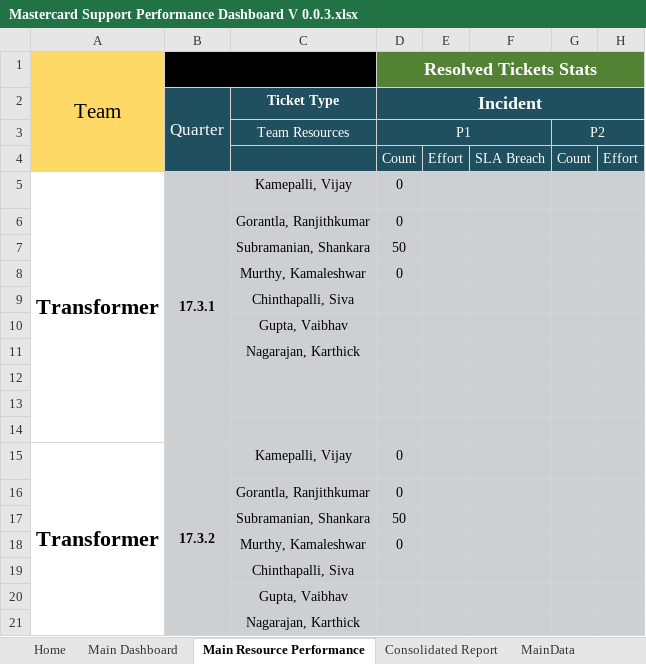
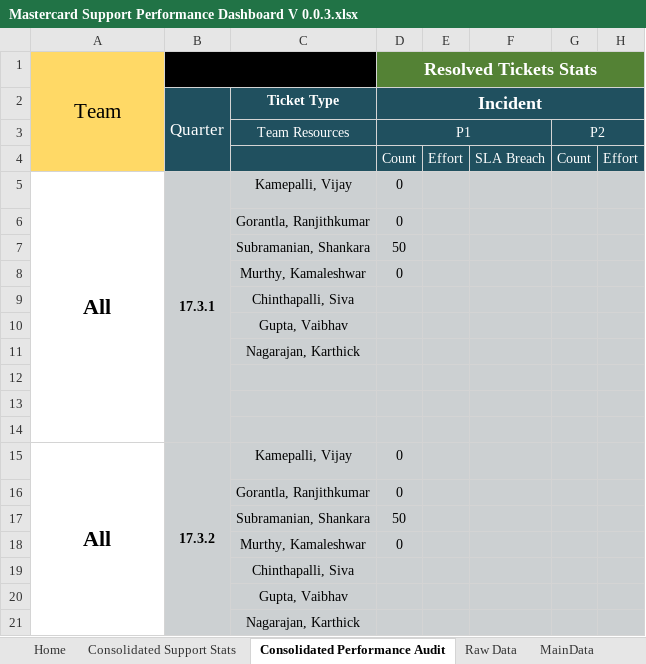
Before and after one commit to Decoder-Paul/MSP-Dashboard, an Excel workbook: Mastercard Support Performance Dashboard V 0.0.3.xlsx, sheet Consolidated Performance Audit, drawn as a sheet; only a part is shown; values as stored, in another font and other column widths than the file's, no borders; charts and pictures not drawn; the diff names each change by its address in the sheet, - before the commit and + after, or states it on an @@ line.

Commit message:
Support performance Dashboard layout file updated

```diff
--- a/Mastercard Support Performance Dashboard V 0.0.3.xlsx (sheet Consolidated Performance Audit)
+++ b/Mastercard Support Performance Dashboard V 0.0.3.xlsx (sheet Consolidated Performance Audit)
-sheet tab: Main Dashboard
+sheet tab: Consolidated Support Stats
-sheet tab: Main Resource Performance
+sheet tab: Consolidated Performance Audit
-sheet tab: Consolidated Report
+sheet tab: Raw Data
-A5: Transformer
+A5: All
-A15: Transformer
+A15: All
```
Also changed, not shown: sheet Consolidated Support Stats, charts or pictures, 2 other files.
